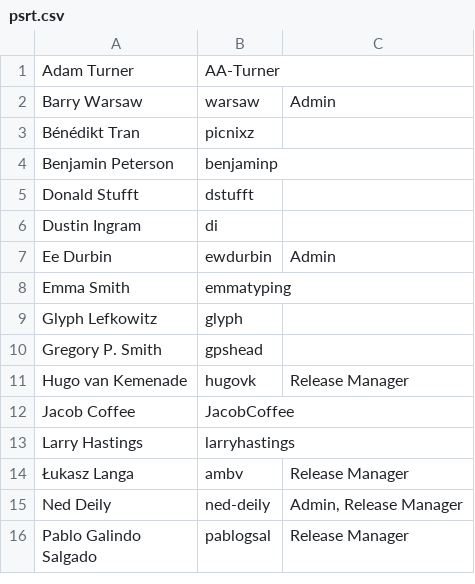
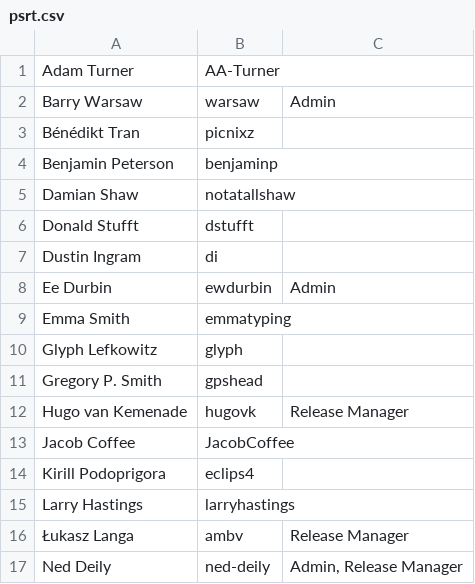
Before and after one commit to python/devguide, a CSV file: developer-workflow/psrt.csv, drawn as a sheet; only a part is shown; the shorter side is filled out with more unchanged rows; the diff names each change by its address in the sheet, - before the commit and + after, or states it on an @@ line.

Commit message:
Add Kirill Podoprigora and Damian Shaw to the PSRT (#1800)

```diff
--- a/developer-workflow/psrt.csv
+++ b/developer-workflow/psrt.csv
+row 5: Damian Shaw | notatallshaw
+row 14: Kirill Podoprigora | eclips4
```
